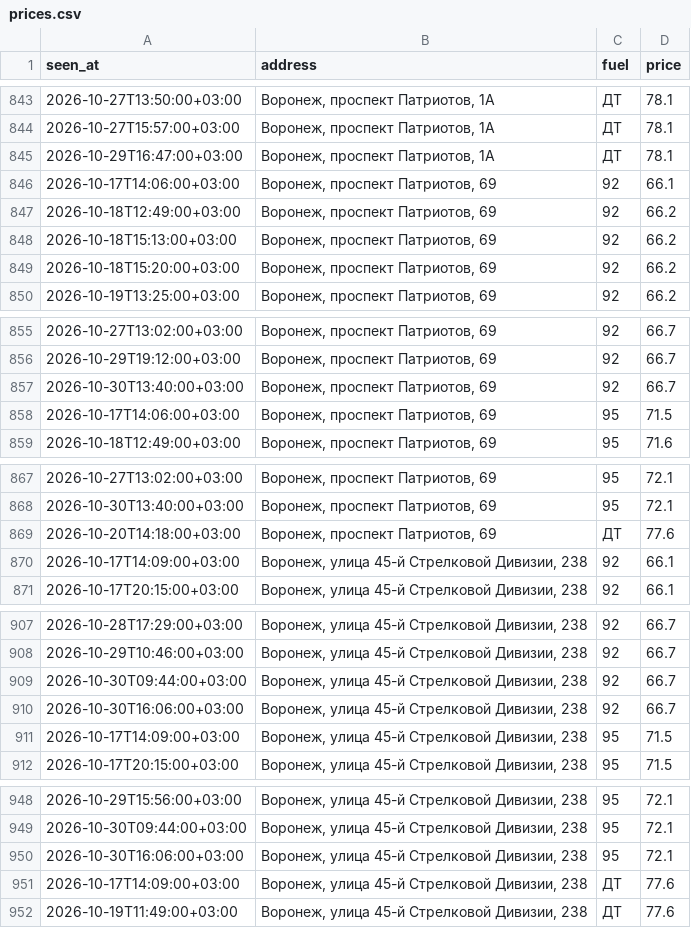
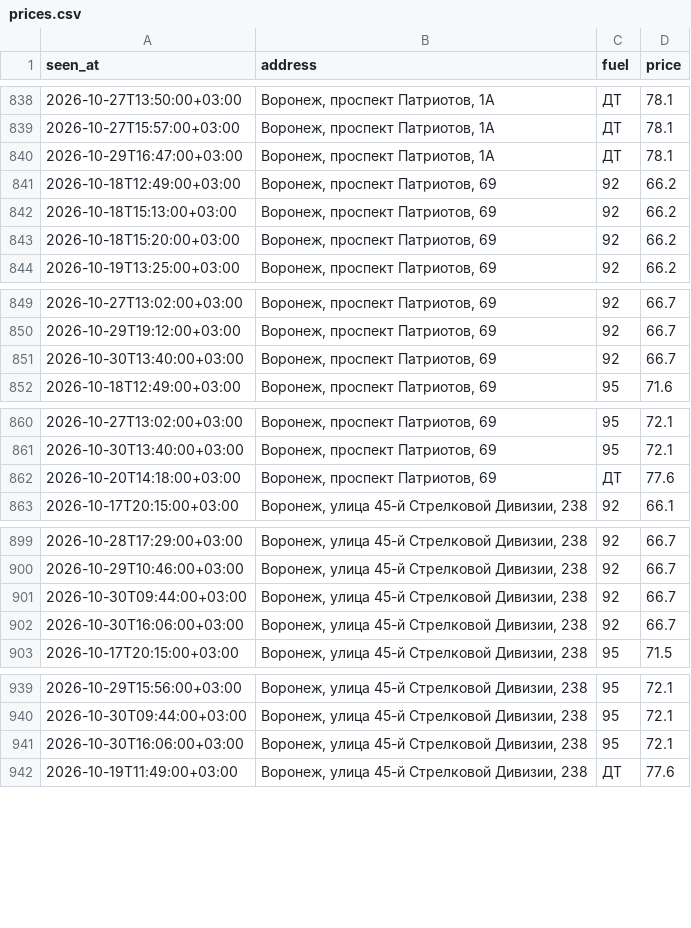
Before and after one commit to dooodoIvan/benzin, a CSV file: data/prices.csv, drawn as a sheet; only a part is shown, gaps mark what is left out; removed rows and columns are numbered as before the commit, all else as after; the diff covers the shown part only; the diff names each change by its address in the sheet, - before the commit and + after, or states it on an @@ line.

```diff
--- a/data/prices.csv
+++ b/data/prices.csv
-row 846: 2026-10-17T14:06:00+03:00 | Воронеж, проспект Патриотов, 69 | 92 | 66.1
-row 858: 2026-10-17T14:06:00+03:00 | Воронеж, проспект Патриотов, 69 | 95 | 71.5
-row 870: 2026-10-17T14:09:00+03:00 | Воронеж, улица 45-й Стрелковой Дивизии, 238 | 92 | 66.1
-row 911: 2026-10-17T14:09:00+03:00 | Воронеж, улица 45-й Стрелковой Дивизии, 238 | 95 | 71.5
-row 951: 2026-10-17T14:09:00+03:00 | Воронеж, улица 45-й Стрелковой Дивизии, 238 | ДТ | 77.6
```
Also changed, not shown: 5 added rows and 5 removed rows elsewhere in this file, 4 other files.
